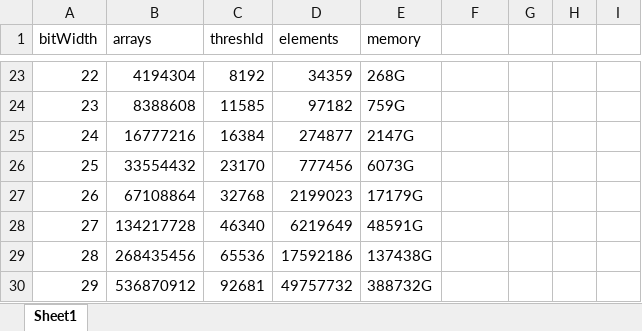
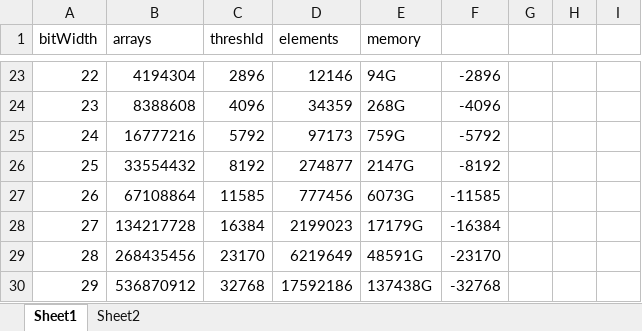
Before and after one commit to gdeamond/DomWiki, an Excel workbook: DomWiki/Memory calculation.xlsx, sheet Sheet1, drawn as a sheet; only a part is shown, gaps mark what is left out; values as stored, in another font and other column widths than the file's, no borders; charts and pictures and conditional formats and table styles not drawn; the diff covers the shown part only; the diff names each change by its address in the sheet, - before the commit and + after, or states it on an @@ line.

```diff
--- a/DomWiki/Memory calculation.xlsx (sheet Sheet1)
+++ b/DomWiki/Memory calculation.xlsx (sheet Sheet1)
+sheet tab: Sheet2
-C23 (threshld): 8192
+C23 (threshld): 2896
-D23 (elements): 34359
+D23 (elements): 12146
-E23 (memory): 268G
+E23 (memory): 94G
-F23: (empty)
+F23: -2896
-C24 (threshld): 11585
+C24 (threshld): 4096
-D24 (elements): 97182
+D24 (elements): 34359
-E24 (memory): 759G
+E24 (memory): 268G
-F24: (empty)
+F24: -4096
-C25 (threshld): 16384
+C25 (threshld): 5792
-D25 (elements): 274877
+D25 (elements): 97173
-E25 (memory): 2147G
+E25 (memory): 759G
-F25: (empty)
+F25: -5792
-C26 (threshld): 23170
+C26 (threshld): 8192
-D26 (elements): 777456
+D26 (elements): 274877
-E26 (memory): 6073G
+E26 (memory): 2147G
-F26: (empty)
+F26: -8192
-C27 (threshld): 32768
+C27 (threshld): 11585
-D27 (elements): 2199023
+D27 (elements): 777456
-E27 (memory): 17179G
+E27 (memory): 6073G
-F27: (empty)
+F27: -11585
-C28 (threshld): 46340
+C28 (threshld): 16384
-D28 (elements): 6219649
+D28 (elements): 2199023
-E28 (memory): 48591G
+E28 (memory): 17179G
-F28: (empty)
+F28: -16384
-C29 (threshld): 65536
+C29 (threshld): 23170
-D29 (elements): 17592186
+D29 (elements): 6219649
-E29 (memory): 137438G
+E29 (memory): 48591G
-F29: (empty)
+F29: -23170
-C30 (threshld): 92681
+C30 (threshld): 32768
-D30 (elements): 49757732
+D30 (elements): 17592186
-E30 (memory): 388732G
+E30 (memory): 137438G
-F30: (empty)
+F30: -32768
```
Also changed, not shown: 70 edited cells elsewhere in this sheet, charts or pictures, 2 other files.
